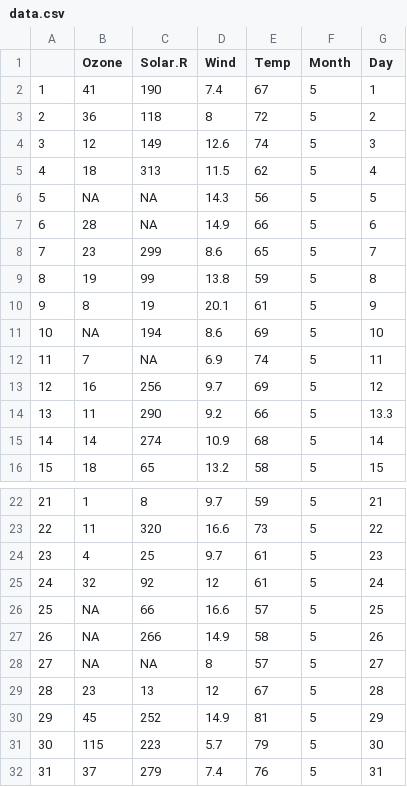
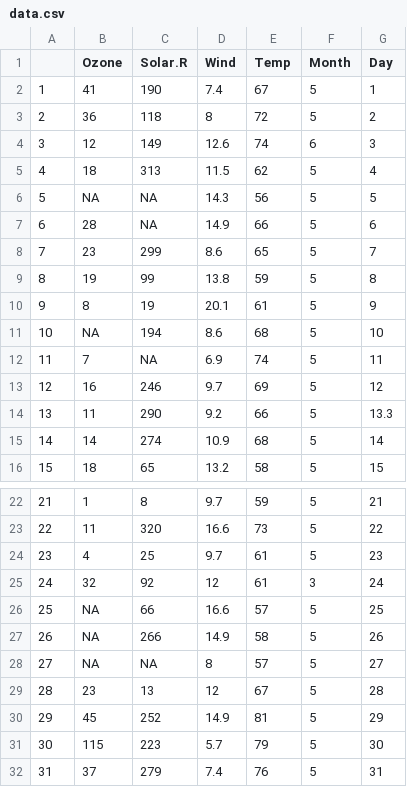
Before and after one commit to NERC-CEH/targets_demo, a CSV file: data.csv, drawn as a sheet; only a part is shown, gaps mark what is left out.

```diff
--- a/data.csv
+++ b/data.csv
@@ -3,3 +3,3 @@
 "2",36,118,8,72,5,2
-"3",12,149,12.6,74,5,3
+"3",12,149,12.6,74,6,3
 "4",18,313,11.5,62,5,4
@@ -10,5 +10,5 @@
 "9",8,19,20.1,61,5,9
-"10",NA,194,8.6,69,5,10
+"10",NA,194,8.6,68,5,10
 "11",7,NA,6.9,74,5,11
-"12",16,256,9.7,69,5,12
+"12",16,246,9.7,69,5,12
 "13",11,290,9.2,66,5,13.3
@@ -24,3 +24,3 @@
 "23",4,25,9.7,61,5,23
-"24",32,92,12,61,5,24
+"24",32,92,12,61,3,24
 "25",NA,66,16.6,57,5,25
```
Also changed, not shown: 6 other files.
